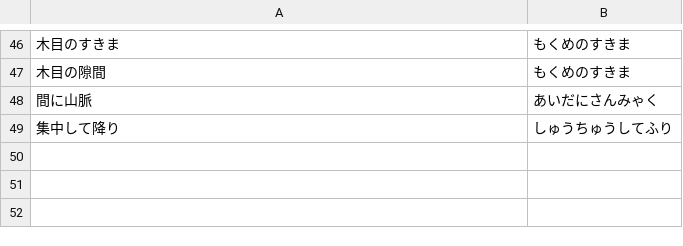
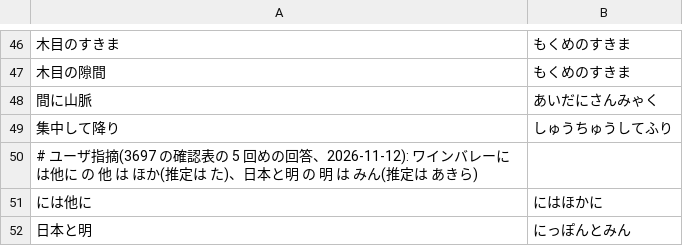
Before and after one commit to KusakabeYouichi/ecritu, a TSV file: tools/conversion_audit/reading_fixes.tsv, drawn as a sheet; only a part is shown, gaps mark what is left out; the diff names each change by its address in the sheet, - before the commit and + after, or states it on an @@ line.

```diff
--- a/tools/conversion_audit/reading_fixes.tsv
+++ b/tools/conversion_audit/reading_fixes.tsv
+row 50: # ユーザ指摘(3697 の確認表の 5 回めの回答、2026-11-12): ワインバレーには他に の 他 は ほか(推定は た)、日本と明 の 明 は みん(推定は あきら)
+row 51: には他に | にはほかに
+row 52: 日本と明 | にっぽんとみん
```
Also changed, not shown: 3 other files.
